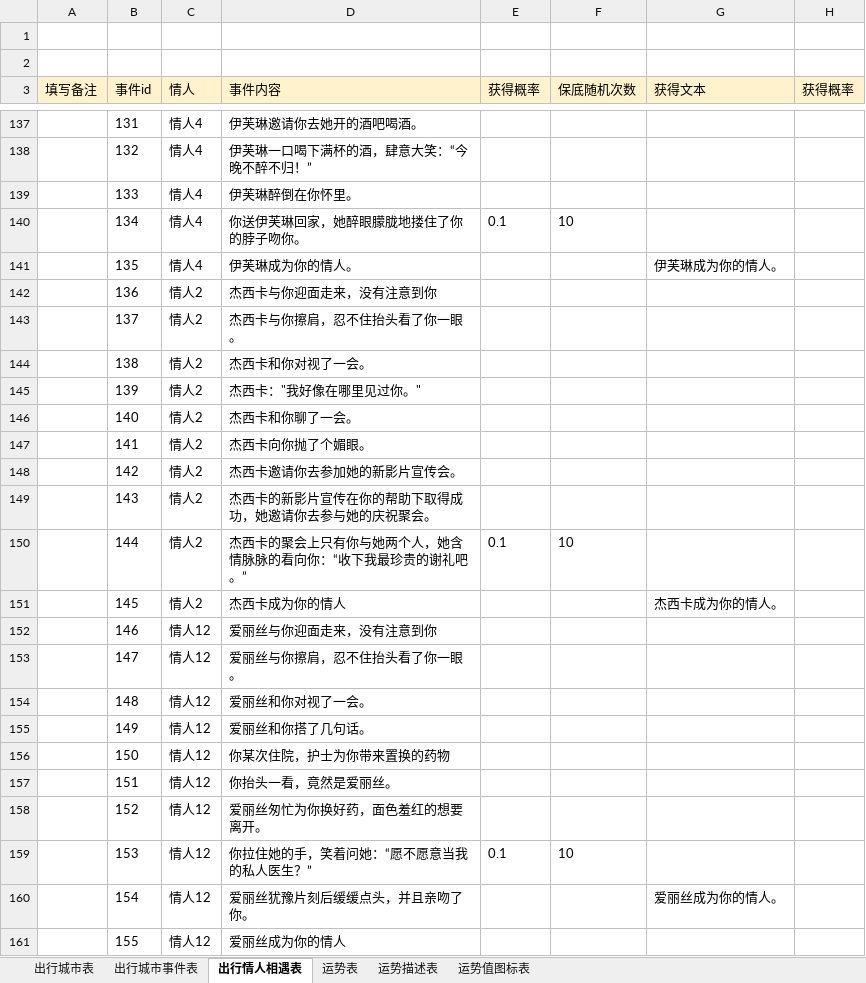
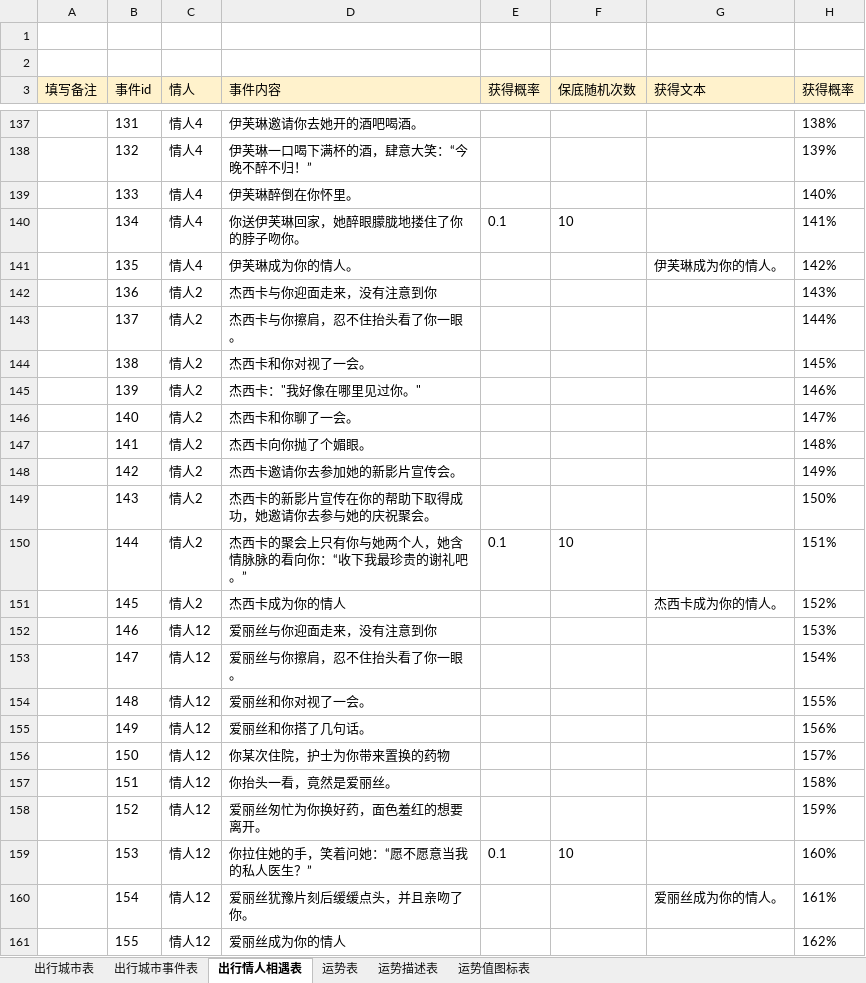
Before and after one commit to linhe-yangxue/uesharedata, an Excel workbook: exceldata/excel/all/M-秘密出行表.xlsx, sheet 出行情人相遇表, drawn as a sheet; only a part is shown, gaps mark what is left out; values as stored, in another font and other column widths than the file's, no borders; the diff covers the shown part only; the diff names each change by its address in the sheet, - before the commit and + after, or states it on an @@ line.

```diff
--- a/exceldata/excel/all/M-秘密出行表.xlsx (sheet 出行情人相遇表)
+++ b/exceldata/excel/all/M-秘密出行表.xlsx (sheet 出行情人相遇表)
-H137 (获得概率): (empty)
+H137 (获得概率): 138%
-H138 (获得概率): (empty)
+H138 (获得概率): 139%
-H139 (获得概率): (empty)
+H139 (获得概率): 140%
-H140 (获得概率): (empty)
+H140 (获得概率): 141%
-H141 (获得概率): (empty)
+H141 (获得概率): 142%
-H142 (获得概率): (empty)
+H142 (获得概率): 143%
-H143 (获得概率): (empty)
+H143 (获得概率): 144%
-H144 (获得概率): (empty)
+H144 (获得概率): 145%
-H145 (获得概率): (empty)
+H145 (获得概率): 146%
-H146 (获得概率): (empty)
+H146 (获得概率): 147%
-H147 (获得概率): (empty)
+H147 (获得概率): 148%
-H148 (获得概率): (empty)
+H148 (获得概率): 149%
-H149 (获得概率): (empty)
+H149 (获得概率): 150%
-H150 (获得概率): (empty)
+H150 (获得概率): 151%
-H151 (获得概率): (empty)
+H151 (获得概率): 152%
-H152 (获得概率): (empty)
+H152 (获得概率): 153%
-H153 (获得概率): (empty)
+H153 (获得概率): 154%
-H154 (获得概率): (empty)
+H154 (获得概率): 155%
-H155 (获得概率): (empty)
+H155 (获得概率): 156%
-H156 (获得概率): (empty)
+H156 (获得概率): 157%
-H157 (获得概率): (empty)
+H157 (获得概率): 158%
-H158 (获得概率): (empty)
+H158 (获得概率): 159%
-H159 (获得概率): (empty)
+H159 (获得概率): 160%
-H160 (获得概率): (empty)
+H160 (获得概率): 161%
-H161 (获得概率): (empty)
+H161 (获得概率): 162%
```
Also changed, not shown: 105 edited cells elsewhere in this sheet, formulas that keep their value.
